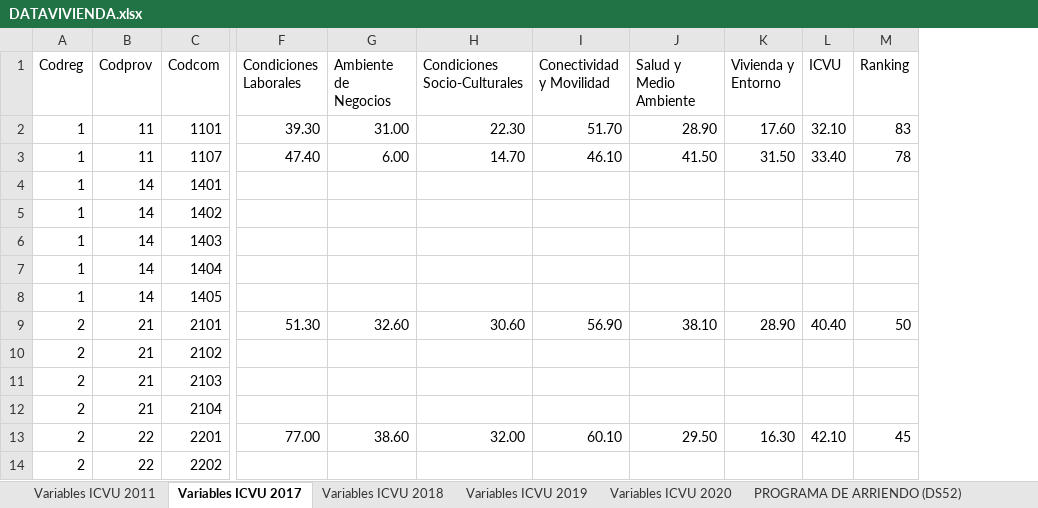
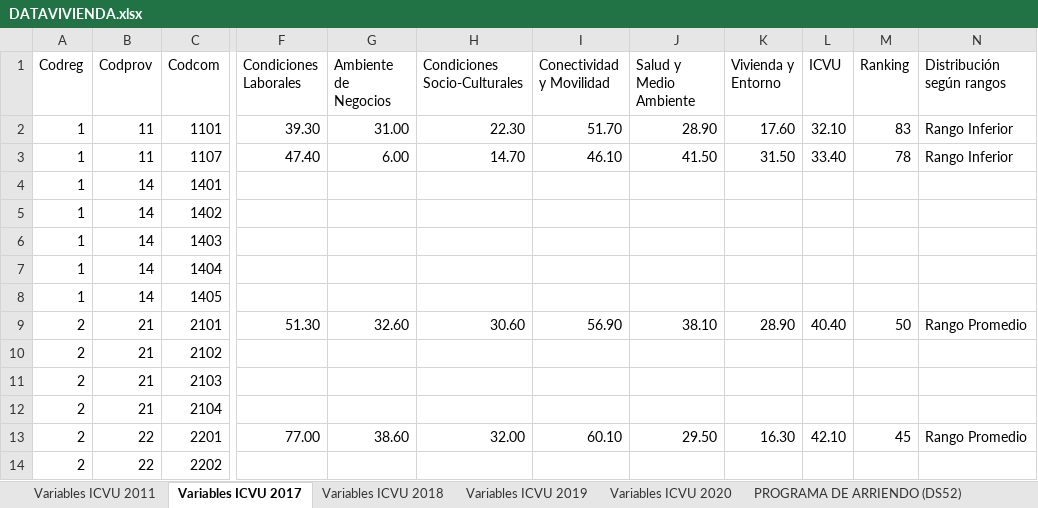
Before and after one commit to Sud-Austral/DATA-VIVIENDA, an Excel workbook: DATAVIVIENDA.xlsx, sheet Variables ICVU 2017, drawn as a sheet; only a part is shown, gaps mark what is left out; values as stored, in another font and other column widths than the file's, no borders; the diff names each change by its address in the sheet, - before the commit and + after, or states it on an @@ line.

```diff
--- a/DATAVIVIENDA.xlsx (sheet Variables ICVU 2017)
+++ b/DATAVIVIENDA.xlsx (sheet Variables ICVU 2017)
+column N (Distribución según rangos), rows 2-13: Rango Inferior | Rango Inferior |  |  |  |  |  | Rango Promedio |  |  |  | Rango Promedio
```
Also changed, not shown: sheet Variables ICVU 2011, sheet Variables ICVU 2020, sheet Variables ICVU 2018, sheet Variables ICVU 2019, 1 other file.
